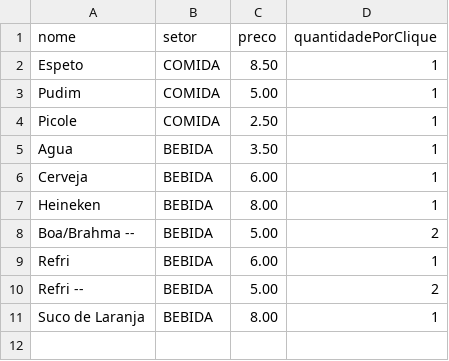
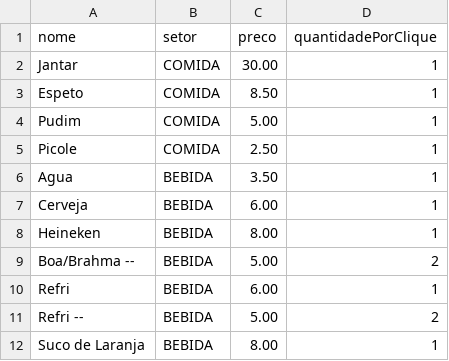
Before and after one commit to osseab/Quermesse, a CSV file: Produtos.csv, drawn as a sheet.

Commit message:
Update Produtos.csv

```diff
--- a/Produtos.csv
+++ b/Produtos.csv
@@ -1,2 +1,3 @@
 nome,setor,preco,quantidadePorClique
+Jantar,COMIDA,30.00,1
 Espeto,COMIDA,8.50,1
```
